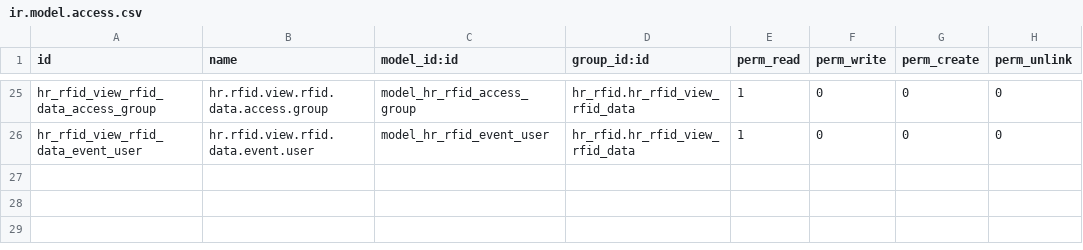
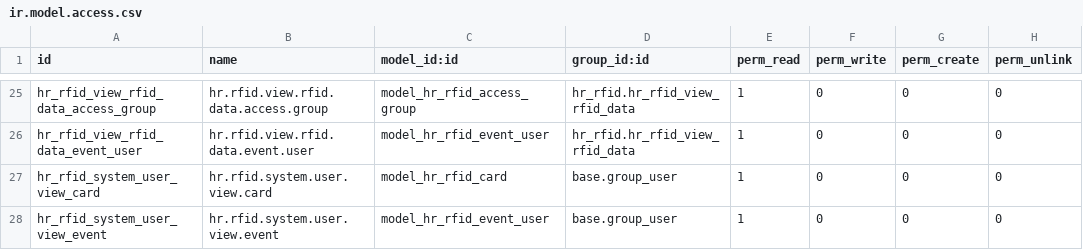
Before and after one commit to polimex/polimex-rfid, a CSV file: hr_rfid/security/ir.model.access.csv, drawn as a sheet; only a part is shown, gaps mark what is left out.

Commit message:
Fixed a bug that prevented users outside of the hr_rfid groups to view employee data

```diff
--- a/hr_rfid/security/ir.model.access.csv
+++ b/hr_rfid/security/ir.model.access.csv
@@ -26 +26,3 @@ hr_rfid_view_rfid_data_access_group,hr.rfid.view.rfid.data.access.group,model_hr
 hr_rfid_view_rfid_data_event_user,hr.rfid.view.rfid.data.event.user,model_hr_rfid_event_user,hr_rfid.hr_rfid_view_rfid_data,1,0,0,0
+hr_rfid_system_user_view_card,hr.rfid.system.user.view.card,model_hr_rfid_card,base.group_user,1,0,0,0
+hr_rfid_system_user_view_event,hr.rfid.system.user.view.event,model_hr_rfid_event_user,base.group_user,1,0,0,0
```
Also changed, not shown: 1 other file.
